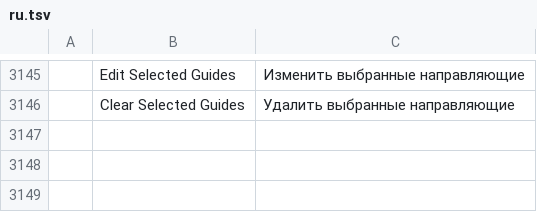
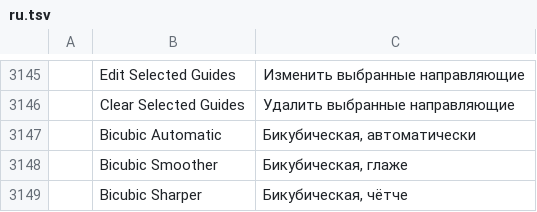
Before and after one commit to ChoqueCastroLD/capishot, a TSV file: crates/ui-egui/src/i18n/ru.tsv, drawn as a sheet; only a part is shown, gaps mark what is left out; the diff names each change by its address in the sheet, - before the commit and + after, or states it on an @@ line.

```diff
--- a/crates/ui-egui/src/i18n/ru.tsv
+++ b/crates/ui-egui/src/i18n/ru.tsv
+row 3147:  | Bicubic Automatic | Бикубическая, автоматически
+row 3148:  | Bicubic Smoother | Бикубическая, глаже
+row 3149:  | Bicubic Sharper | Бикубическая, чётче
```
Also changed, not shown: crates/ui-egui/src/i18n/el.tsv, crates/ui-egui/src/i18n/ja.tsv, 25 other files.
